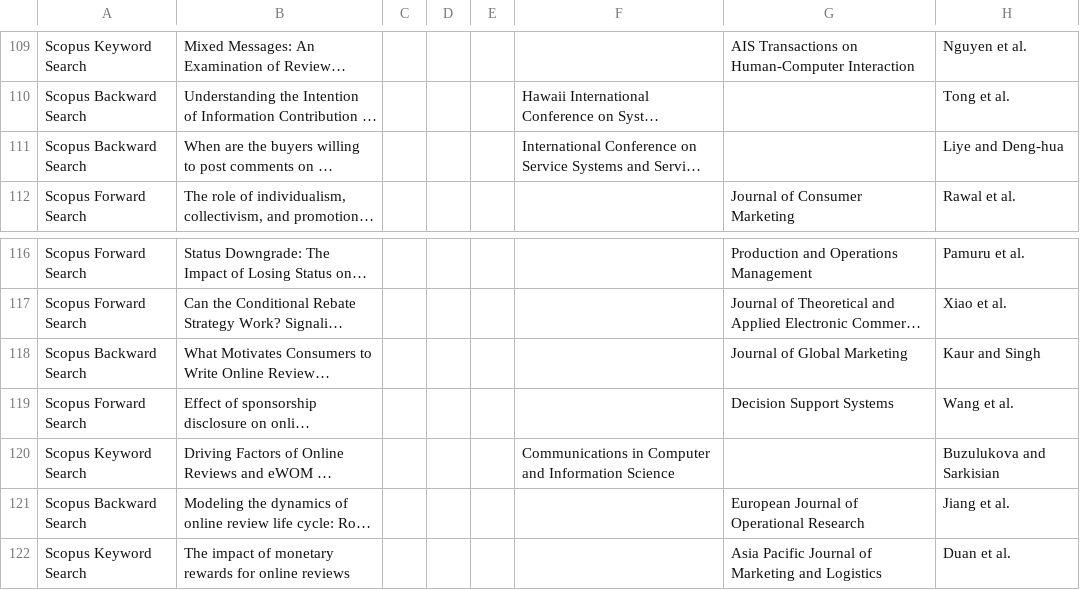
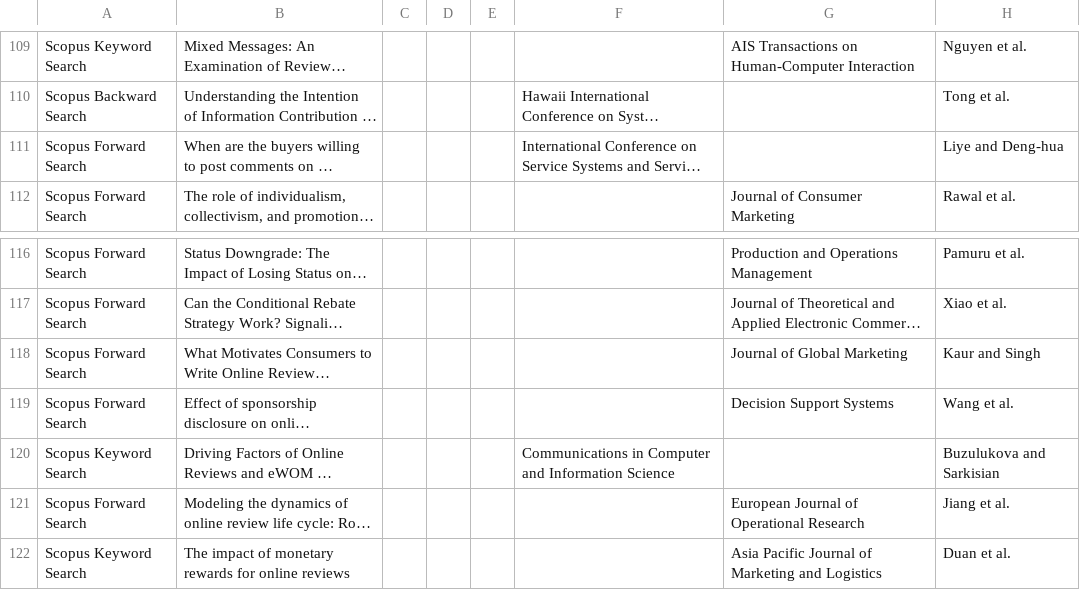
Before and after one commit to Incentivized-Online-Reviews-SLR/Supplemental-Material-for-Incentivizing-Online-Reviews-A-Framework-and-Systematic-Literature-Review, a CSV file: systematic_review_complete_sample.csv, drawn as a sheet; only a part is shown, gaps mark what is left out; long unchanged cells end in …; the diff names each change by its address in the sheet, - before the commit and + after, or states it on an @@ line.

Commit message:
complete systematic review sample

```diff
--- a/systematic_review_complete_sample.csv
+++ b/systematic_review_complete_sample.csv
-A111: Scopus Backward Search
+A111: Scopus Forward Search
-A118: Scopus Backward Search
+A118: Scopus Forward Search
-A121: Scopus Backward Search
+A121: Scopus Forward Search
```
